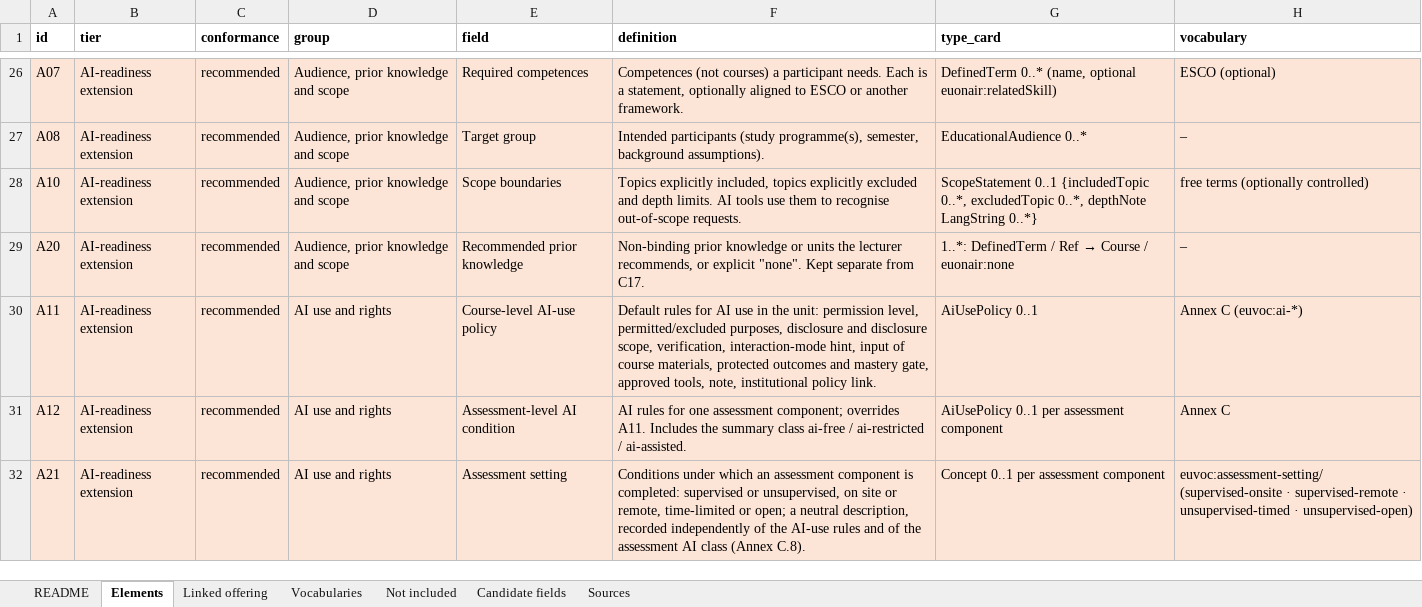
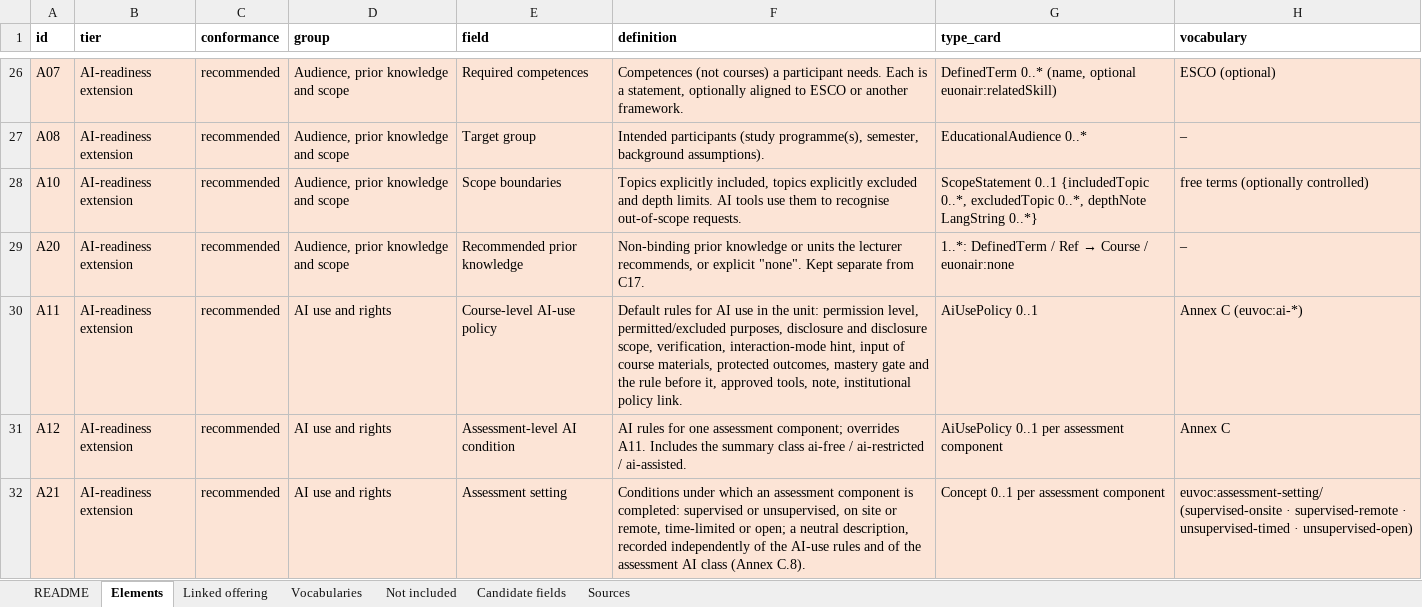
Before and after one commit to euonair/course-profile, an Excel workbook: profile.xlsx, sheet Elements, drawn as a sheet; only a part is shown, gaps mark what is left out; values as stored, in another font and other column widths than the file's, no borders; the diff names each change by its address in the sheet, - before the commit and + after, or states it on an @@ line.

```diff
--- a/profile.xlsx (sheet Elements)
+++ b/profile.xlsx (sheet Elements)
-F30 (definition): …materials, protected outcomes and mastery gate, approved tools,…
+F30 (definition): …materials, protected outcomes, mastery gate and the rule before it, approved tools,…
```
Also changed, not shown: profile/0.9/profile.xlsx, 12 other files.
